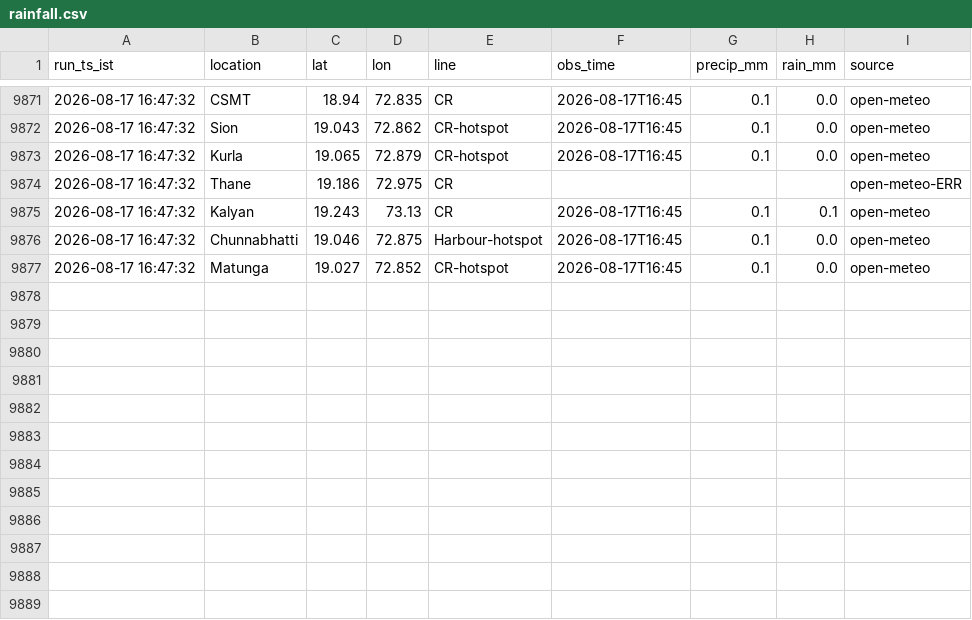
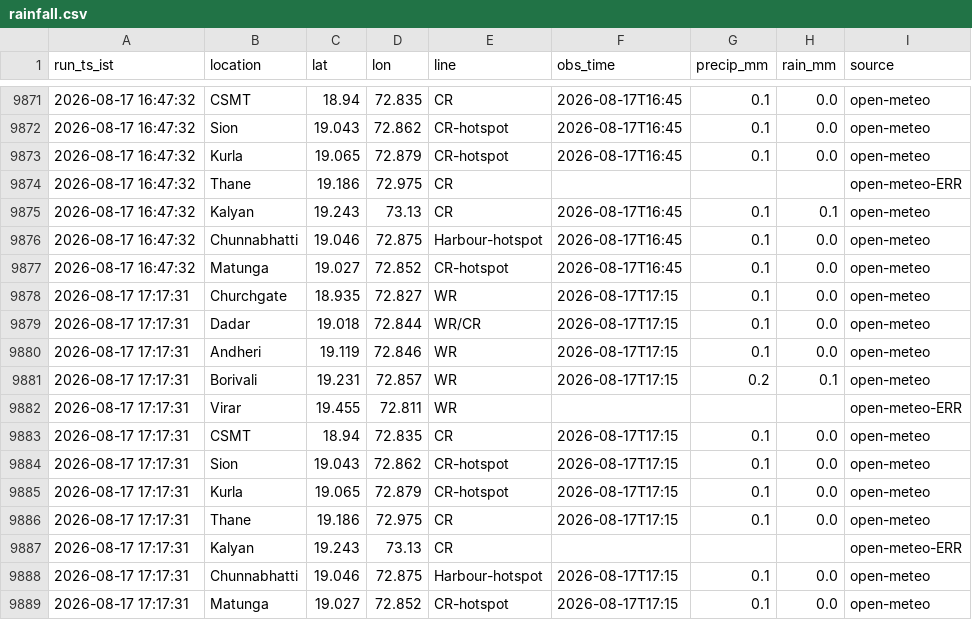
Before and after one commit to Tanjam73/Scraper, a CSV file: data/rainfall.csv, drawn as a sheet; only a part is shown, gaps mark what is left out; the diff names each change by its address in the sheet, - before the commit and + after, or states it on an @@ line.

```diff
--- a/data/rainfall.csv
+++ b/data/rainfall.csv
+row 9878: 2026-08-17 17:17:31 | Churchgate | 18.935 | 72.827 | WR | 2026-08-17T17:15 | 0.1 | 0.0 | open-meteo
+row 9879: 2026-08-17 17:17:31 | Dadar | 19.018 | 72.844 | WR/CR | 2026-08-17T17:15 | 0.1 | 0.0 | open-meteo
+row 9880: 2026-08-17 17:17:31 | Andheri | 19.119 | 72.846 | WR | 2026-08-17T17:15 | 0.1 | 0.0 | open-meteo
+row 9881: 2026-08-17 17:17:31 | Borivali | 19.231 | 72.857 | WR | 2026-08-17T17:15 | 0.2 | 0.1 | open-meteo
+row 9882: 2026-08-17 17:17:31 | Virar | 19.455 | 72.811 | WR |  |  |  | open-meteo-ERR
+row 9883: 2026-08-17 17:17:31 | CSMT | 18.94 | 72.835 | CR | 2026-08-17T17:15 | 0.1 | 0.0 | open-meteo
+row 9884: 2026-08-17 17:17:31 | Sion | 19.043 | 72.862 | CR-hotspot | 2026-08-17T17:15 | 0.1 | 0.0 | open-meteo
+row 9885: 2026-08-17 17:17:31 | Kurla | 19.065 | 72.879 | CR-hotspot | 2026-08-17T17:15 | 0.1 | 0.0 | open-meteo
+row 9886: 2026-08-17 17:17:31 | Thane | 19.186 | 72.975 | CR | 2026-08-17T17:15 | 0.1 | 0.0 | open-meteo
+row 9887: 2026-08-17 17:17:31 | Kalyan | 19.243 | 73.13 | CR |  |  |  | open-meteo-ERR
+row 9888: 2026-08-17 17:17:31 | Chunnabhatti | 19.046 | 72.875 | Harbour-hotspot | 2026-08-17T17:15 | 0.1 | 0.0 | open-meteo
+row 9889: 2026-08-17 17:17:31 | Matunga | 19.027 | 72.852 | CR-hotspot | 2026-08-17T17:15 | 0.1 | 0.0 | open-meteo
```
